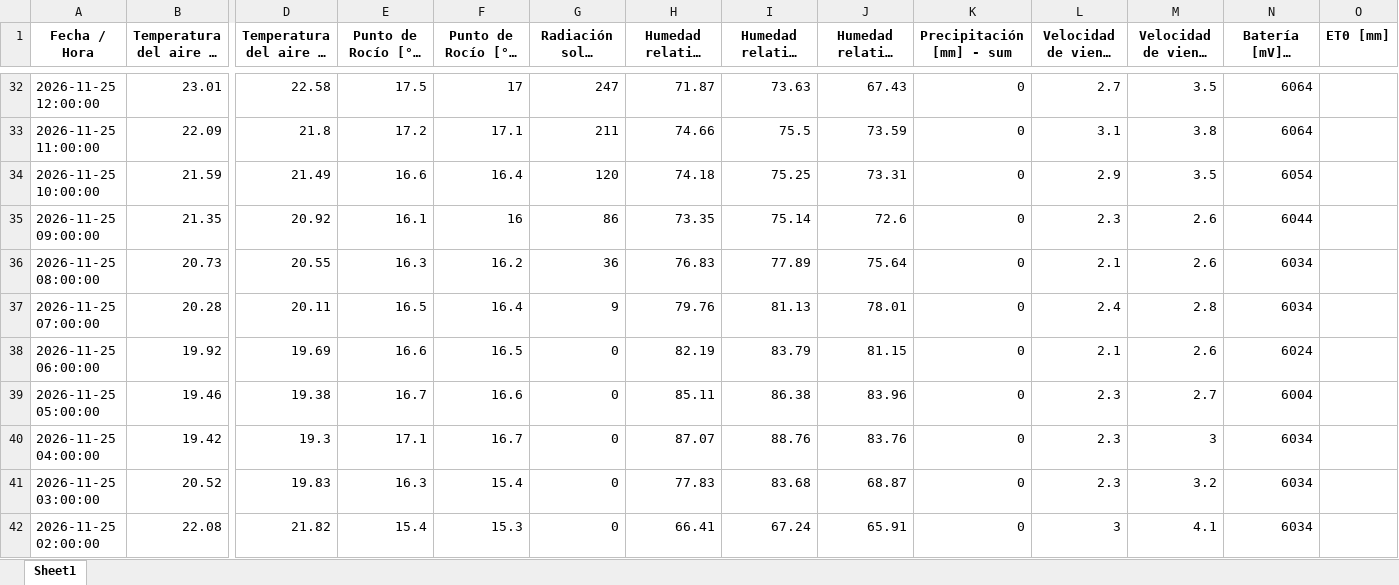
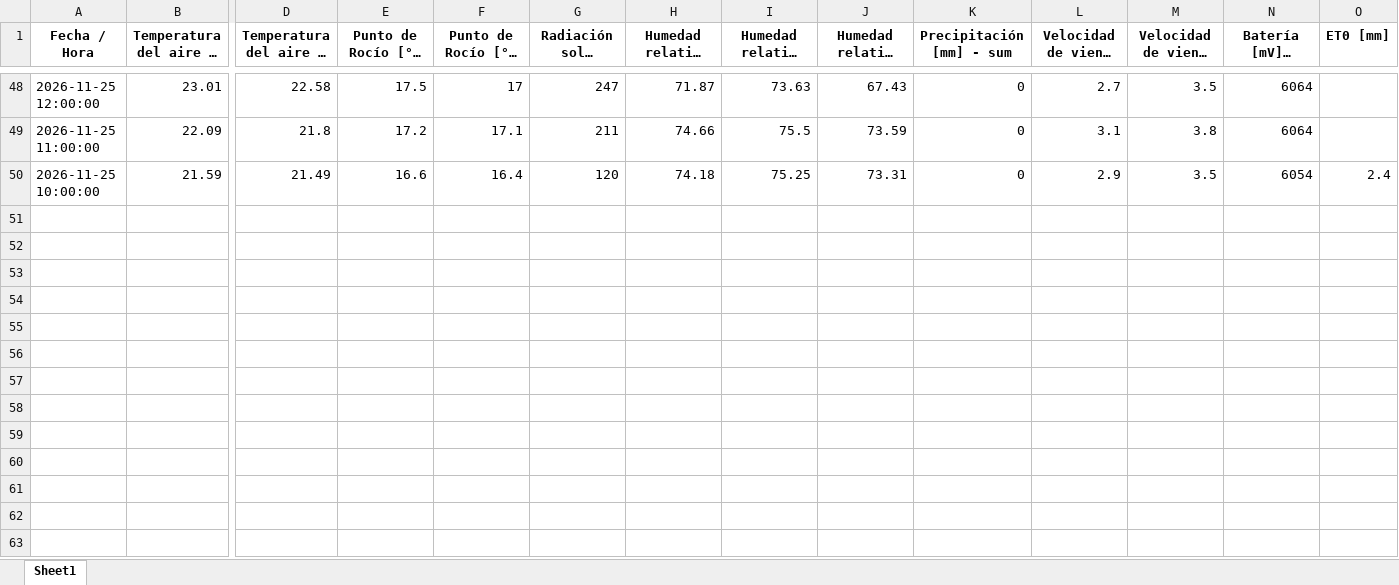
Before and after one commit to intasalta/imetos, an Excel workbook: 00002646_station_data.xlsx, sheet Sheet1, drawn as a sheet; only a part is shown, gaps mark what is left out; long unchanged cells end in …; values as stored, in another font and other column widths than the file's, no borders; removed rows and columns are numbered as before the commit, all else as after; rows hold the shown columns only; the diff covers the shown part only; the diff names each change by its address in the sheet, - before the commit and + after, or states it on an @@ line.

```diff
--- a/00002646_station_data.xlsx (sheet Sheet1)
+++ b/00002646_station_data.xlsx (sheet Sheet1)
-O50 (ET0 [mm]): (empty)
+O50 (ET0 [mm]): 2.4
-row 35: 2026-11-25 09:00:00 | 21.35 | 20.92 | 16.1 | 16 | 86 | 73.35 | 75.14 | 72.6 | 0 | 2.3 | 2.6 | 6044
-row 36: 2026-11-25 08:00:00 | 20.73 | 20.55 | 16.3 | 16.2 | 36 | 76.83 | 77.89 | 75.64 | 0 | 2.1 | 2.6 | 6034
-row 37: 2026-11-25 07:00:00 | 20.28 | 20.11 | 16.5 | 16.4 | 9 | 79.76 | 81.13 | 78.01 | 0 | 2.4 | 2.8 | 6034
-row 38: 2026-11-25 06:00:00 | 19.92 | 19.69 | 16.6 | 16.5 | 0 | 82.19 | 83.79 | 81.15 | 0 | 2.1 | 2.6 | 6024
-row 39: 2026-11-25 05:00:00 | 19.46 | 19.38 | 16.7 | 16.6 | 0 | 85.11 | 86.38 | 83.96 | 0 | 2.3 | 2.7 | 6004
-row 40: 2026-11-25 04:00:00 | 19.42 | 19.3 | 17.1 | 16.7 | 0 | 87.07 | 88.76 | 83.76 | 0 | 2.3 | 3 | 6034
-row 41: 2026-11-25 03:00:00 | 20.52 | 19.83 | 16.3 | 15.4 | 0 | 77.83 | 83.68 | 68.87 | 0 | 2.3 | 3.2 | 6034
-row 42: 2026-11-25 02:00:00 | 22.08 | 21.82 | 15.4 | 15.3 | 0 | 66.41 | 67.24 | 65.91 | 0 | 3 | 4.1 | 6034
```
Also changed, not shown: 16 added rows, 8 removed rows and 10 edited cells elsewhere in this sheet, 00002586_station_data.xlsx, 4 other files.
